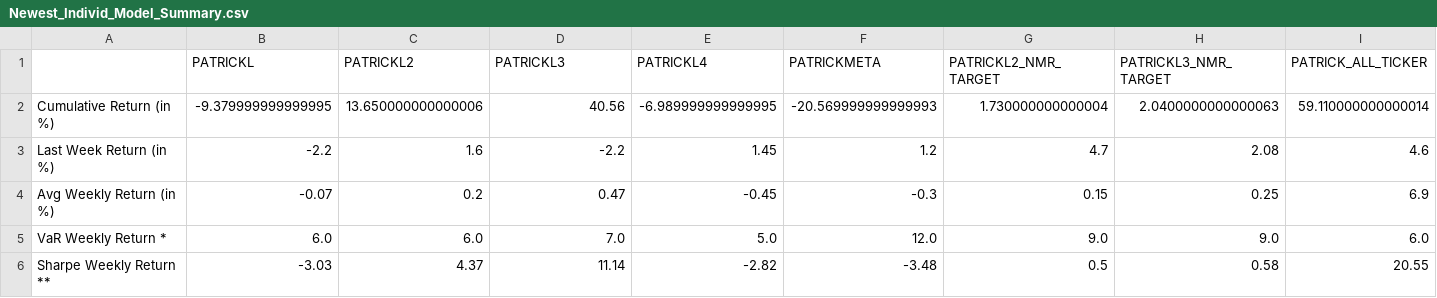
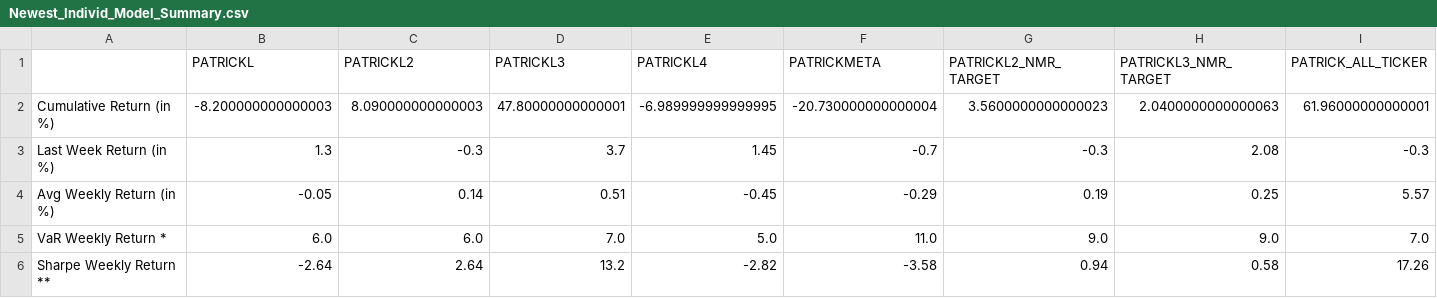
Before and after one commit to ptlorenz/hyphy-capital.com, a CSV file: Newest_Individ_Model_Summary.csv, drawn as a sheet.

Commit message:
Numerai Round 384 Update

```diff
--- a/Newest_Individ_Model_Summary.csv
+++ b/Newest_Individ_Model_Summary.csv
@@ -1,6 +1,6 @@
 ,PATRICKL,PATRICKL2,PATRICKL3,PATRICKL4,PATRICKMETA,PATRICKL2_NMR_TARGET,PATRICKL3_NMR_TARGET,PATRICK_ALL_TICKER
-Cumulative Return (in %),-9.379999999999995,13.650000000000006,40.56,-6.989999999999995,-20.569999999999993,1.730000000000004,2.0400000000000063,59.110000000000014
-Last Week Return (in %),-2.2,1.6,-2.2,1.45,1.2,4.7,2.08,4.6
-Avg Weekly Return (in %),-0.07,0.2,0.47,-0.45,-0.3,0.15,0.25,6.9
-VaR Weekly Return *,6.0,6.0,7.0,5.0,12.0,9.0,9.0,6.0
-Sharpe Weekly Return **,-3.03,4.37,11.14,-2.82,-3.48,0.5,0.58,20.55
+Cumulative Return (in %),-8.200000000000003,8.090000000000003,47.80000000000001,-6.989999999999995,-20.730000000000004,3.5600000000000023,2.0400000000000063,61.96000000000001
+Last Week Return (in %),1.3,-0.3,3.7,1.45,-0.7,-0.3,2.08,-0.3
+Avg Weekly Return (in %),-0.05,0.14,0.51,-0.45,-0.29,0.19,0.25,5.57
+VaR Weekly Return *,6.0,6.0,7.0,5.0,11.0,9.0,9.0,7.0
+Sharpe Weekly Return **,-2.64,2.64,13.2,-2.82,-3.58,0.94,0.58,17.26
```
